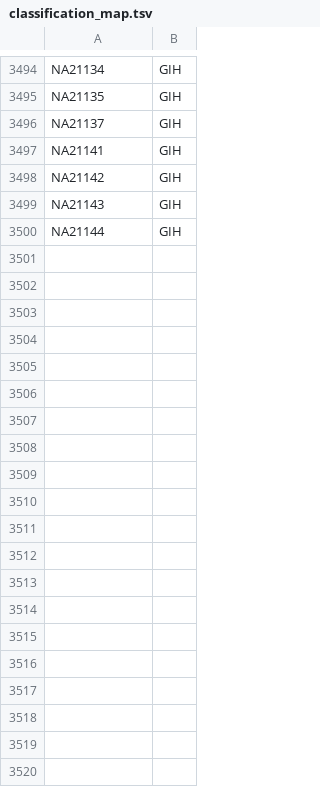
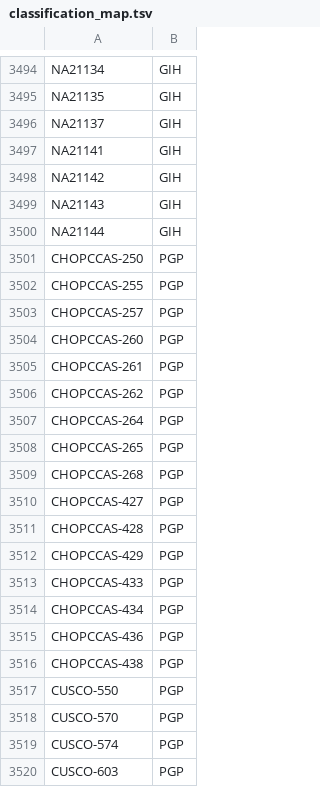
Before and after one commit to umb-oconnorgroup/genome-synthesis, a TSV file: data/classification_map.tsv, drawn as a sheet; only a part is shown, gaps mark what is left out; the diff covers the shown part only; the diff names each change by its address in the sheet, - before the commit and + after, or states it on an @@ line.

```diff
--- a/data/classification_map.tsv
+++ b/data/classification_map.tsv
+row 3501: CHOPCCAS-250 | PGP
+row 3502: CHOPCCAS-255 | PGP
+row 3503: CHOPCCAS-257 | PGP
+row 3504: CHOPCCAS-260 | PGP
+row 3505: CHOPCCAS-261 | PGP
+row 3506: CHOPCCAS-262 | PGP
+row 3507: CHOPCCAS-264 | PGP
+row 3508: CHOPCCAS-265 | PGP
+row 3509: CHOPCCAS-268 | PGP
+row 3510: CHOPCCAS-427 | PGP
+row 3511: CHOPCCAS-428 | PGP
+row 3512: CHOPCCAS-429 | PGP
+row 3513: CHOPCCAS-433 | PGP
+row 3514: CHOPCCAS-434 | PGP
+row 3515: CHOPCCAS-436 | PGP
+row 3516: CHOPCCAS-438 | PGP
+row 3517: CUSCO-550 | PGP
+row 3518: CUSCO-570 | PGP
+row 3519: CUSCO-574 | PGP
+row 3520: CUSCO-603 | PGP
```
Also changed, not shown: 41 added rows elsewhere in this file, 9 other files.
